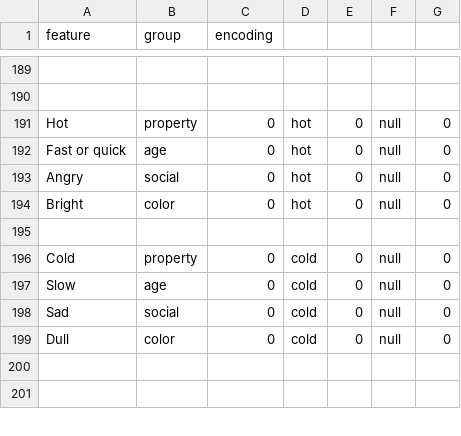
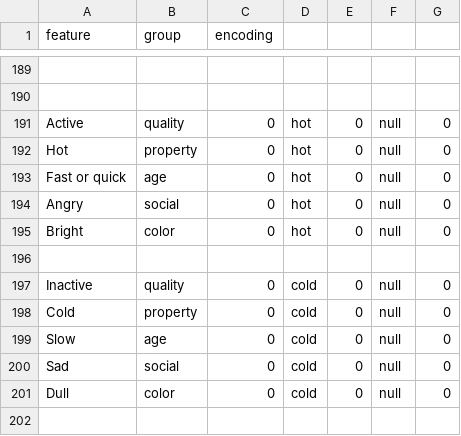
Before and after one commit to JaceSebastian/glyphs, a CSV file: GlyphTables/class9.csv, drawn as a sheet; only a part is shown, gaps mark what is left out; the shorter side is filled out with more unchanged rows; the diff names each change by its address in the sheet, - before the commit and + after, or states it on an @@ line.

```diff
--- a/GlyphTables/class9.csv
+++ b/GlyphTables/class9.csv
+row 191: Active | quality | 0 | hot | 0 | null | 0
+row 197: Inactive | quality | 0 | cold | 0 | null | 0
```
Also changed, not shown: GlyphTables/class10.csv, GlyphTables/class12.csv, 8 other files.
